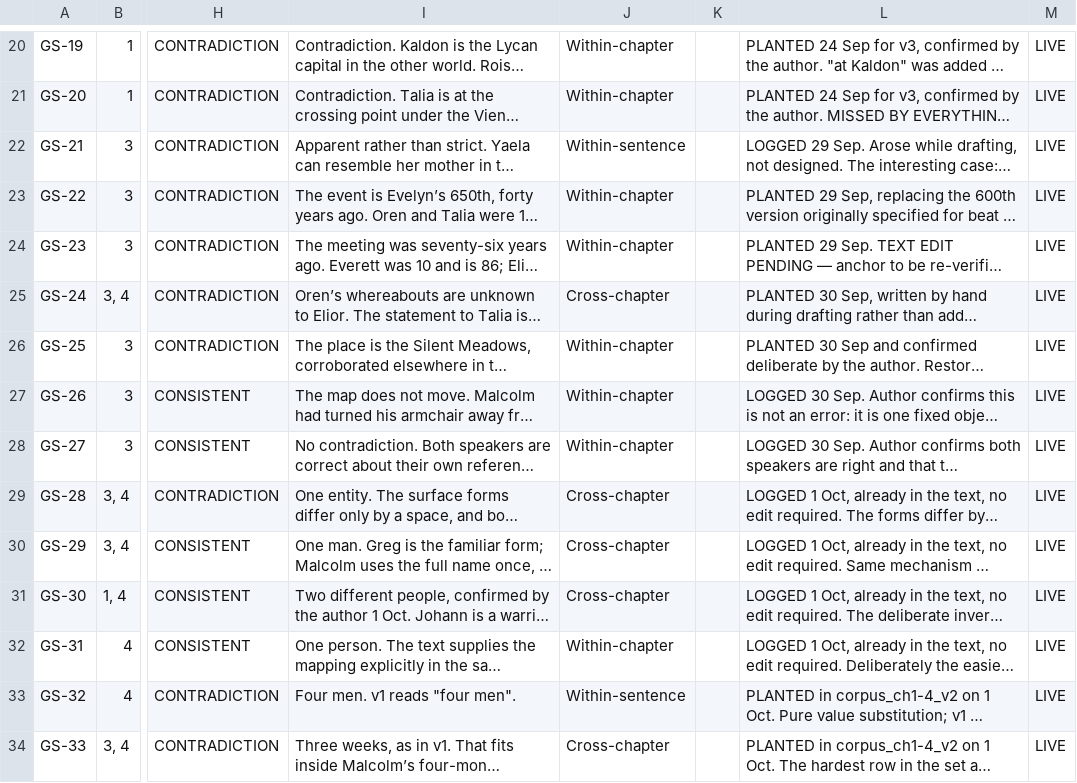
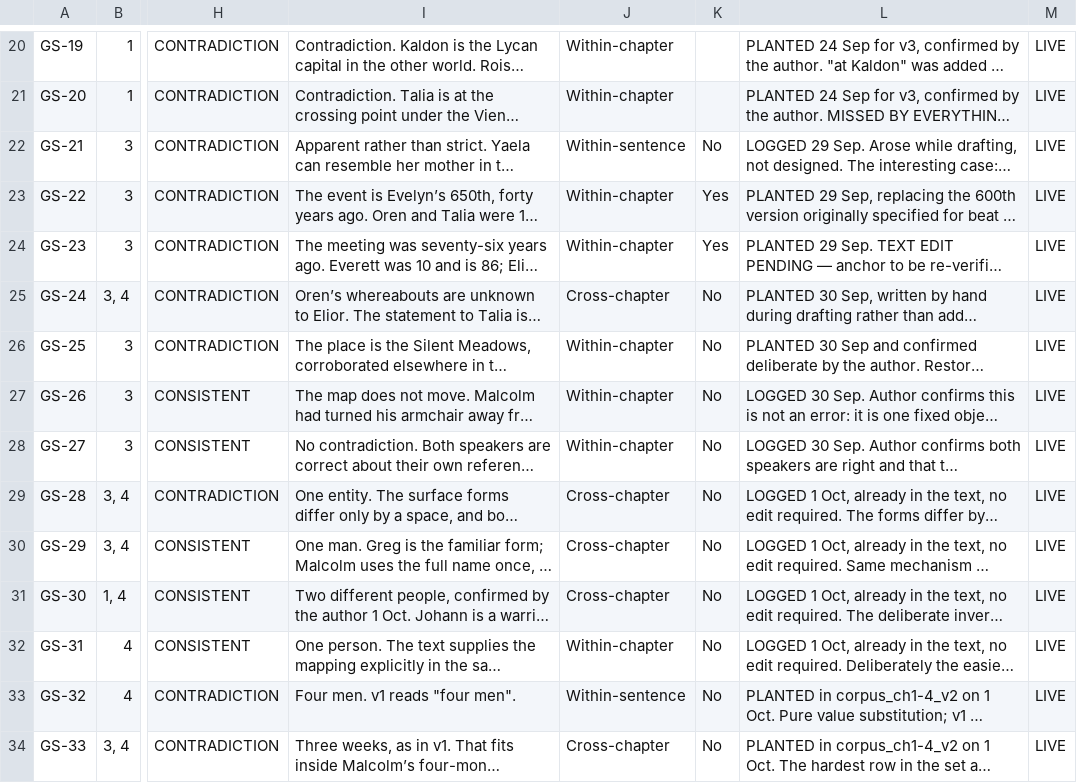
Before and after one commit to Moyo1751/consistencygraph, a CSV file: corpus/corpus_gold_standard.csv, drawn as a sheet; only a part is shown, gaps mark what is left out; long unchanged cells end in …; the diff covers the shown part only; the diff names each change by its address in the sheet, - before the commit and + after, or states it on an @@ line.

```diff
--- a/corpus/corpus_gold_standard.csv
+++ b/corpus/corpus_gold_standard.csv
-K22: (empty)
+K22: No
-K23:K24: (empty)
+K23:K24: Yes
-K25:K34: (empty)
+K25:K34: No
```
Also changed, not shown: 12 edited cells elsewhere in this file, 1 other file.
